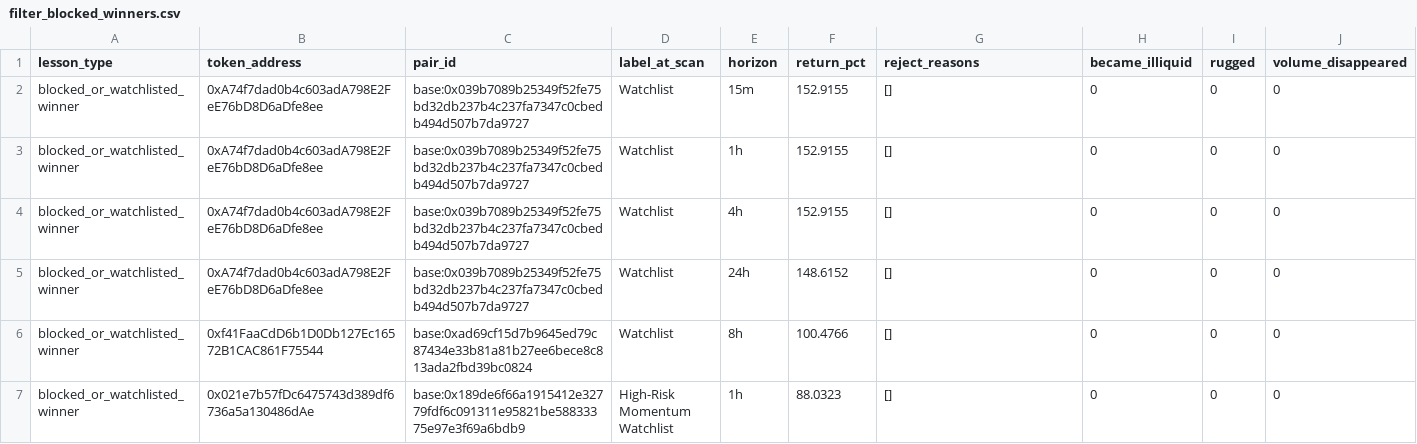
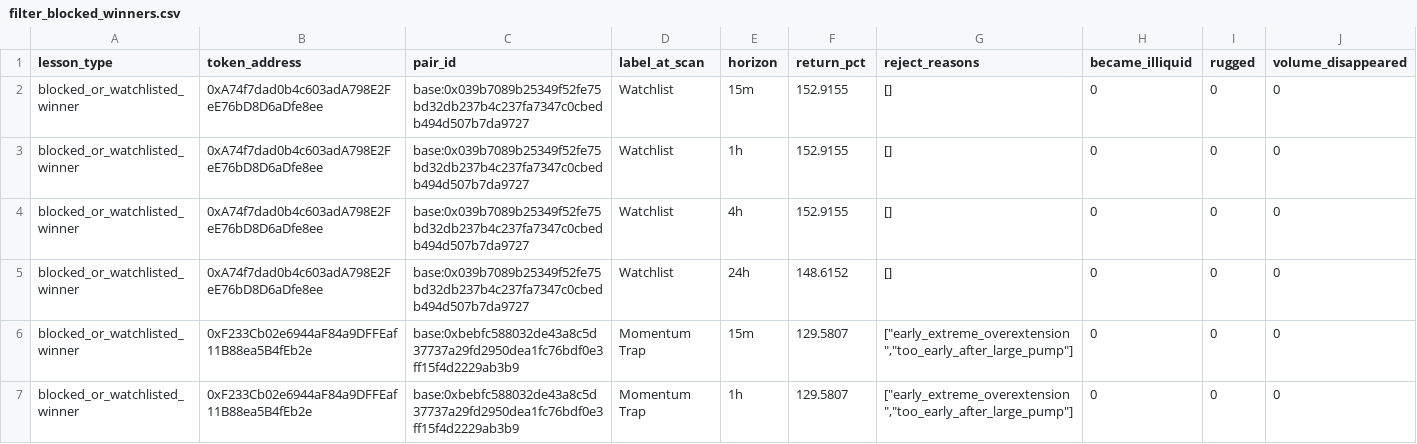
Before and after one commit to fatehchana17-create/crypto-signal-autopsy-v1, a CSV file: exports/filter_blocked_winners.csv, drawn as a sheet; only a part is shown; the shorter side is filled out with more unchanged rows; the diff covers the shown part only; the diff names each change by its address in the sheet, - before the commit and + after, or states it on an @@ line.

```diff
--- a/exports/filter_blocked_winners.csv
+++ b/exports/filter_blocked_winners.csv
+row 6: blocked_or_watchlisted_winner | 0xF233Cb02e6944aF84a9DFFEaf11B88ea5B4fEb2e | base:0xbebfc588032de43a8c5d37737a29fd2950dea1fc76bdf0e3ff15f4d2229ab3b9 | Momentum Trap | 15m | 129.5807 | ["early_extreme_overextension","too_early_after_large_pump"] | 0 | 0 | 0
+row 7: blocked_or_watchlisted_winner | 0xF233Cb02e6944aF84a9DFFEaf11B88ea5B4fEb2e | base:0xbebfc588032de43a8c5d37737a29fd2950dea1fc76bdf0e3ff15f4d2229ab3b9 | Momentum Trap | 1h | 129.5807 | ["early_extreme_overextension","too_early_after_large_pump"] | 0 | 0 | 0
```
Also changed, not shown: 5 added rows elsewhere in this file, exports/filter_results.csv, exports/missed_winner_review.csv, 47 other files.
